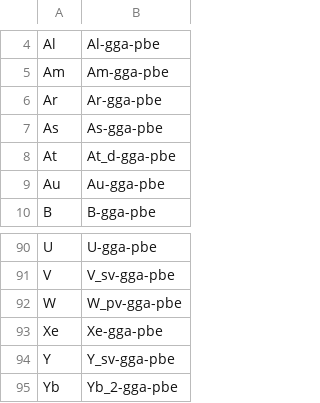
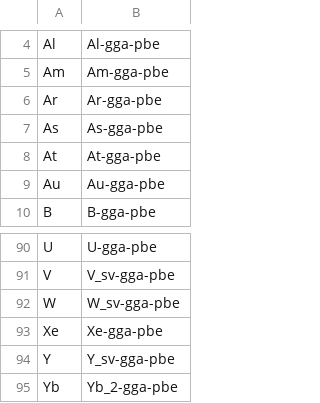
Before and after one commit to pyiron/pyiron-resources, a CSV file: vasp/potentials/potentials_vasp_pbe_default.csv, drawn as a sheet; only a part is shown, gaps mark what is left out.

```diff
--- a/vasp/potentials/potentials_vasp_pbe_default.csv
+++ b/vasp/potentials/potentials_vasp_pbe_default.csv
@@ -7,3 +7,3 @@ Ar,Ar-gga-pbe
 As,As-gga-pbe
-At,At_d-gga-pbe
+At,At-gga-pbe
 Au,Au-gga-pbe
@@ -91,3 +91,3 @@ U,U-gga-pbe
 V,V_sv-gga-pbe
-W,W_pv-gga-pbe
+W,W_sv-gga-pbe
 Xe,Xe-gga-pbe
```
Also changed, not shown: vasp/potentials/potentials_vasp.csv, vasp/potentials/potentials_vasp_lda_default.csv.
